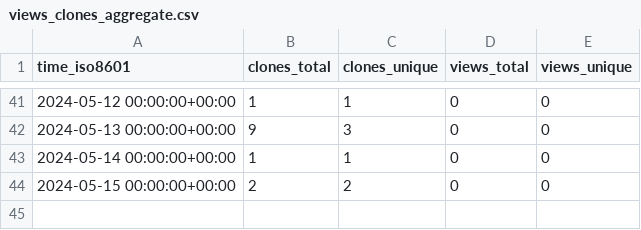
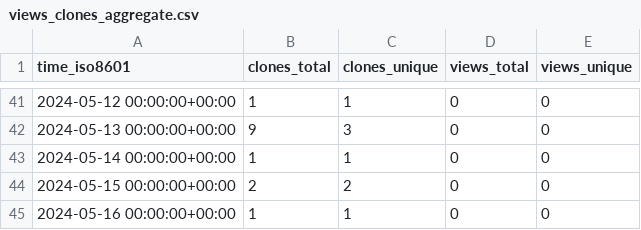
Before and after one commit to jgphpc/SPH-EXA, a CSV file: jgphpc/SPH-EXA/ghrs-data/views_clones_aggregate.csv, drawn as a sheet; only a part is shown, gaps mark what is left out.

```diff
--- a/jgphpc/SPH-EXA/ghrs-data/views_clones_aggregate.csv
+++ b/jgphpc/SPH-EXA/ghrs-data/views_clones_aggregate.csv
@@ -44 +44,2 @@ time_iso8601,clones_total,clones_unique,views_total,views_unique
 2024-05-15 00:00:00+00:00,2,2,0,0
+2024-05-16 00:00:00+00:00,1,1,0,0
```
Also changed, not shown: 1 other file.
